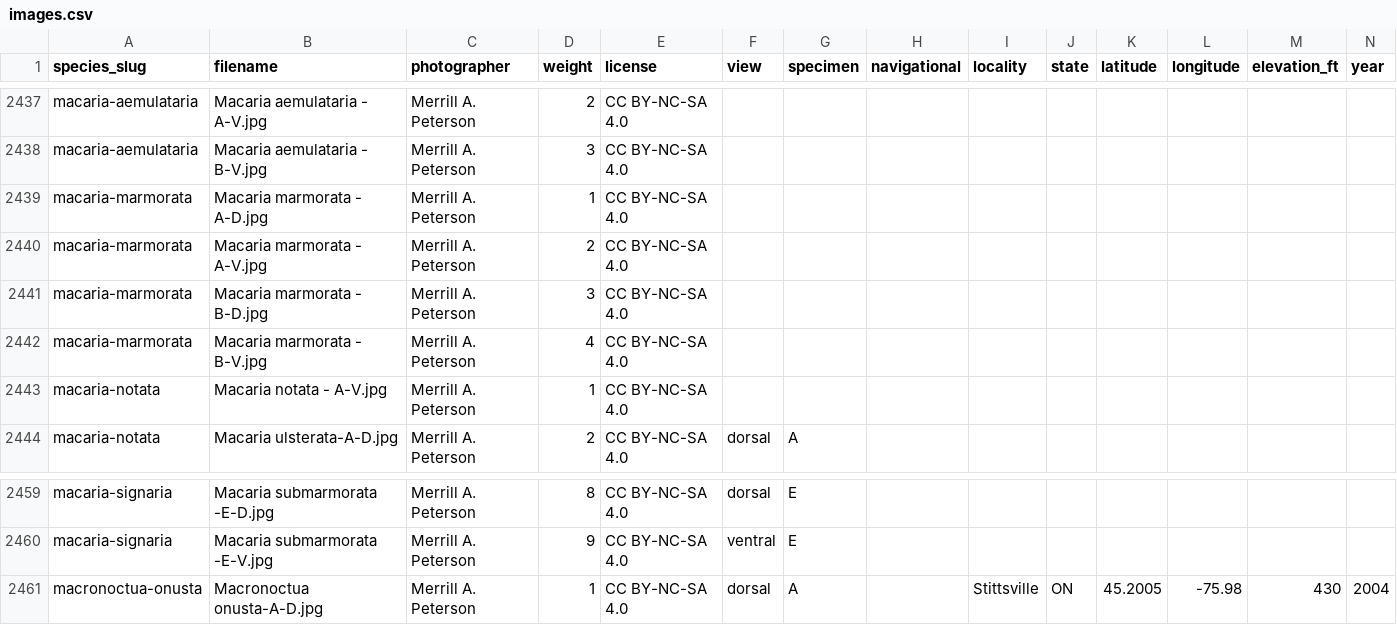
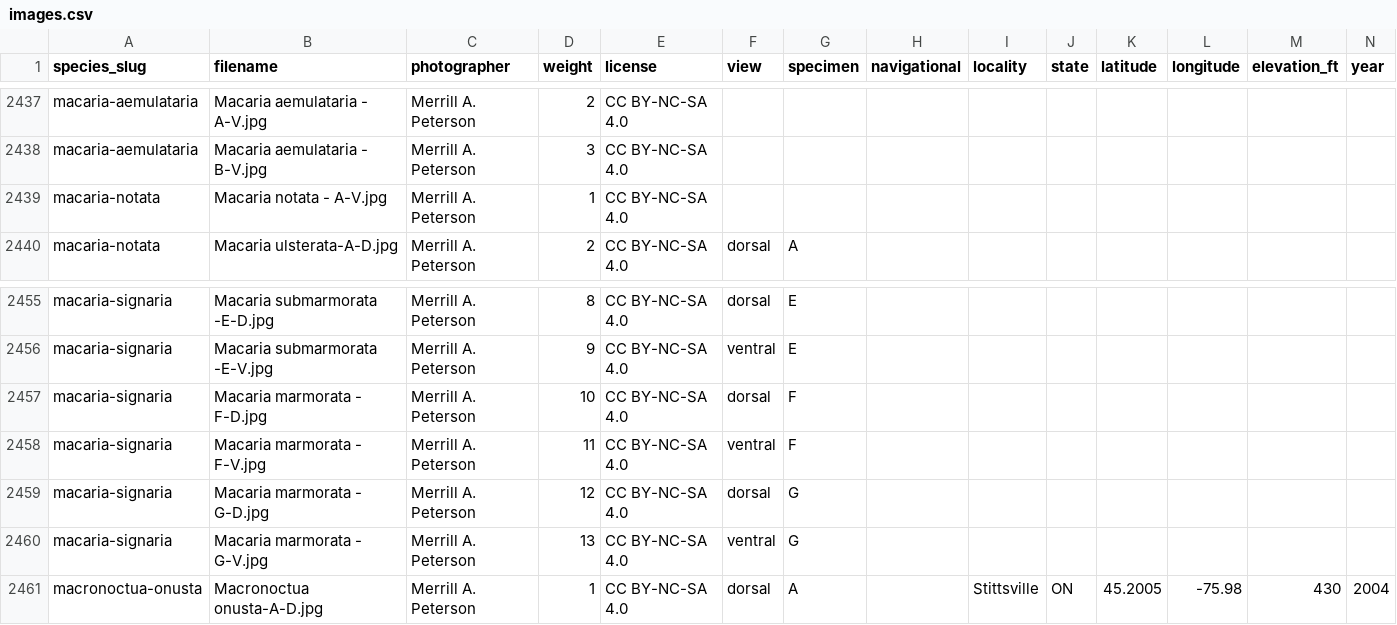
Before and after one commit to pnwinsects/pnwmoths, a CSV file: data/images.csv, drawn as a sheet; only a part is shown, gaps mark what is left out; removed rows and columns are numbered as before the commit, all else as after; rows hold the shown columns only; the diff names each change by its address in the sheet, - before the commit and + after, or states it on an @@ line.

```diff
--- a/data/images.csv
+++ b/data/images.csv
-row 2439: macaria-marmorata | Macaria marmorata - A-D.jpg | Merrill A. Peterson | 1 | CC BY-NC-SA 4.0
-row 2440: macaria-marmorata | Macaria marmorata - A-V.jpg | Merrill A. Peterson | 2 | CC BY-NC-SA 4.0
-row 2441: macaria-marmorata | Macaria marmorata - B-D.jpg | Merrill A. Peterson | 3 | CC BY-NC-SA 4.0
-row 2442: macaria-marmorata | Macaria marmorata - B-V.jpg | Merrill A. Peterson | 4 | CC BY-NC-SA 4.0
+row 2457: macaria-signaria | Macaria marmorata - F-D.jpg | Merrill A. Peterson | 10 | CC BY-NC-SA 4.0 | dorsal | F
+row 2458: macaria-signaria | Macaria marmorata - F-V.jpg | Merrill A. Peterson | 11 | CC BY-NC-SA 4.0 | ventral | F
+row 2459: macaria-signaria | Macaria marmorata - G-D.jpg | Merrill A. Peterson | 12 | CC BY-NC-SA 4.0 | dorsal | G
+row 2460: macaria-signaria | Macaria marmorata - G-V.jpg | Merrill A. Peterson | 13 | CC BY-NC-SA 4.0 | ventral | G
```
Also changed, not shown: data/cdn-retired-images.csv, data/species-links.csv, 7 other files.
